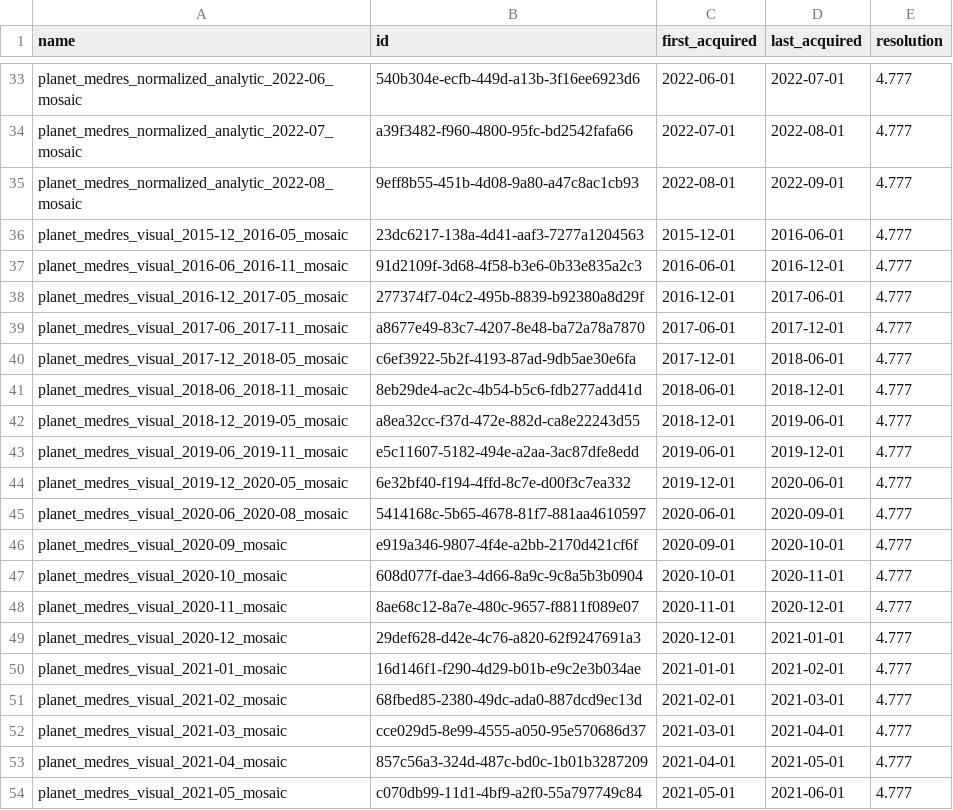
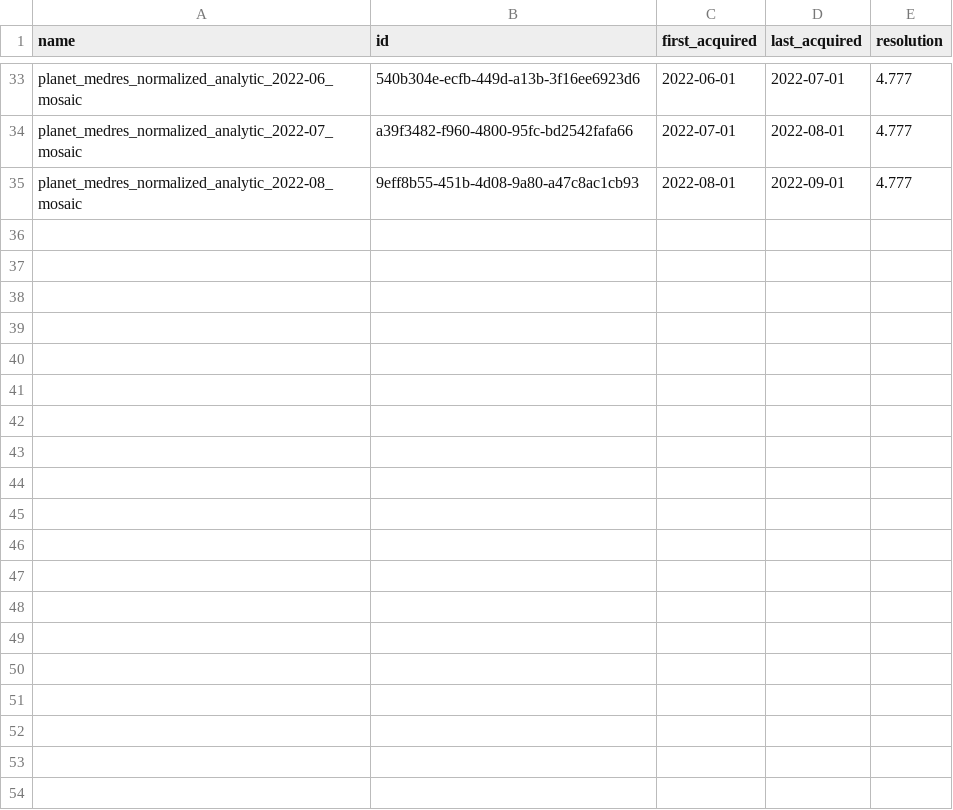
Before and after one commit to AtWillB/Planet-Mosaic-Quads-Download-CLI, a CSV file: vietnam/vietnam.csv, drawn as a sheet; only a part is shown, gaps mark what is left out; the diff covers the shown part only.

```diff
--- a/vietnam/vietnam.csv
+++ b/vietnam/vietnam.csv
@@ -35,20 +35 @@ planet_medres_normalized_analytic_2022-07_mosaic,a39f3482-f960-4800-95fc-bd2542f
 planet_medres_normalized_analytic_2022-08_mosaic,9eff8b55-451b-4d08-9a80-a47c8ac1cb93,2022-08-01,2022-09-01,4.777
-planet_medres_visual_2015-12_2016-05_mosaic,23dc6217-138a-4d41-aaf3-7277a1204563,2015-12-01,2016-06-01,4.777
-planet_medres_visual_2016-06_2016-11_mosaic,91d2109f-3d68-4f58-b3e6-0b33e835a2c3,2016-06-01,2016-12-01,4.777
-planet_medres_visual_2016-12_2017-05_mosaic,277374f7-04c2-495b-8839-b92380a8d29f,2016-12-01,2017-06-01,4.777
-planet_medres_visual_2017-06_2017-11_mosaic,a8677e49-83c7-4207-8e48-ba72a78a7870,2017-06-01,2017-12-01,4.777
-planet_medres_visual_2017-12_2018-05_mosaic,c6ef3922-5b2f-4193-87ad-9db5ae30e6fa,2017-12-01,2018-06-01,4.777
-planet_medres_visual_2018-06_2018-11_mosaic,8eb29de4-ac2c-4b54-b5c6-fdb277add41d,2018-06-01,2018-12-01,4.777
-planet_medres_visual_2018-12_2019-05_mosaic,a8ea32cc-f37d-472e-882d-ca8e22243d55,2018-12-01,2019-06-01,4.777
-planet_medres_visual_2019-06_2019-11_mosaic,e5c11607-5182-494e-a2aa-3ac87dfe8edd,2019-06-01,2019-12-01,4.777
-planet_medres_visual_2019-12_2020-05_mosaic,6e32bf40-f194-4ffd-8c7e-d00f3c7ea332,2019-12-01,2020-06-01,4.777
-planet_medres_visual_2020-06_2020-08_mosaic,5414168c-5b65-4678-81f7-881aa4610597,2020-06-01,2020-09-01,4.777
-planet_medres_visual_2020-09_mosaic,e919a346-9807-4f4e-a2bb-2170d421cf6f,2020-09-01,2020-10-01,4.777
-planet_medres_visual_2020-10_mosaic,608d077f-dae3-4d66-8a9c-9c8a5b3b0904,2020-10-01,2020-11-01,4.777
-planet_medres_visual_2020-11_mosaic,8ae68c12-8a7e-480c-9657-f8811f089e07,2020-11-01,2020-12-01,4.777
-planet_medres_visual_2020-12_mosaic,29def628-d42e-4c76-a820-62f9247691a3,2020-12-01,2021-01-01,4.777
-planet_medres_visual_2021-01_mosaic,16d146f1-f290-4d29-b01b-e9c2e3b034ae,2021-01-01,2021-02-01,4.777
-planet_medres_visual_2021-02_mosaic,68fbed85-2380-49dc-ada0-887dcd9ec13d,2021-02-01,2021-03-01,4.777
-planet_medres_visual_2021-03_mosaic,cce029d5-8e99-4555-a050-95e570686d37,2021-03-01,2021-04-01,4.777
-planet_medres_visual_2021-04_mosaic,857c56a3-324d-487c-bd0c-1b01b3287209,2021-04-01,2021-05-01,4.777
-planet_medres_visual_2021-05_mosaic,c070db99-11d1-4bf9-a2f0-55a797749c84,2021-05-01,2021-06-01,4.777
```
Also changed, not shown: 15 removed rows elsewhere in this file, 1 other file.
